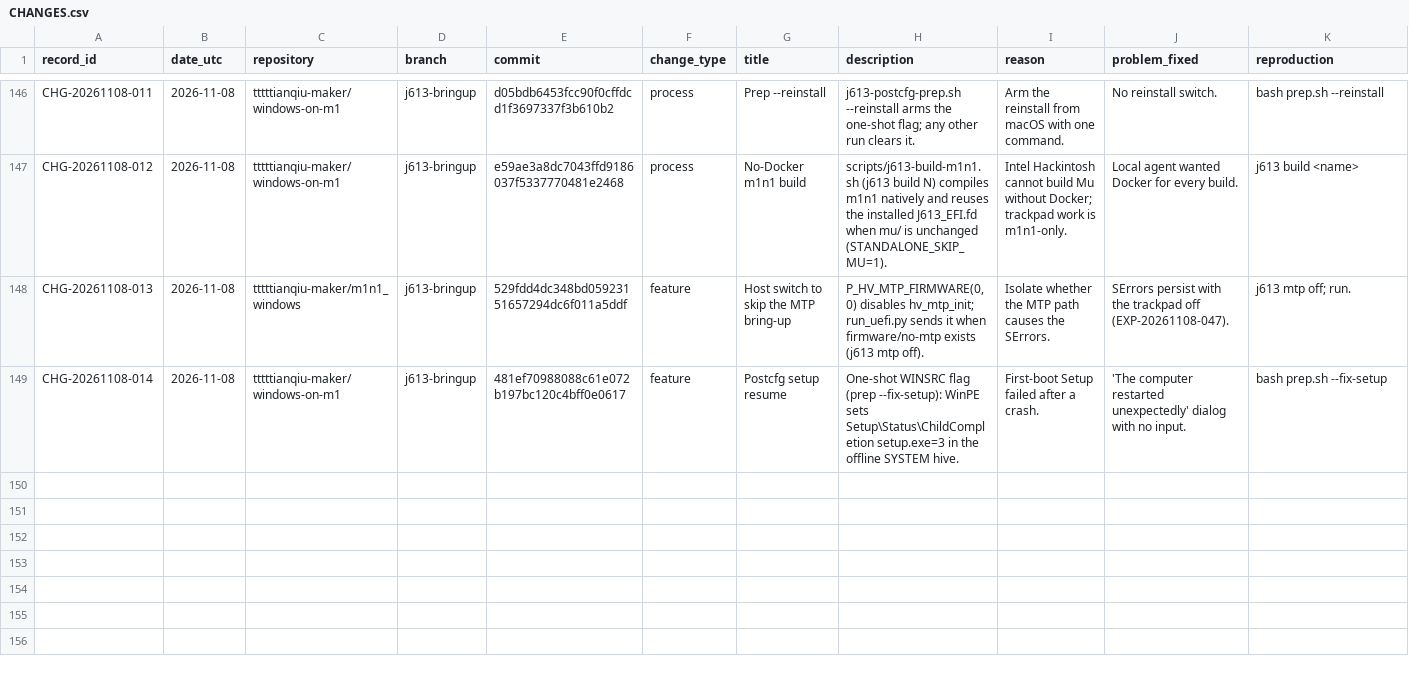
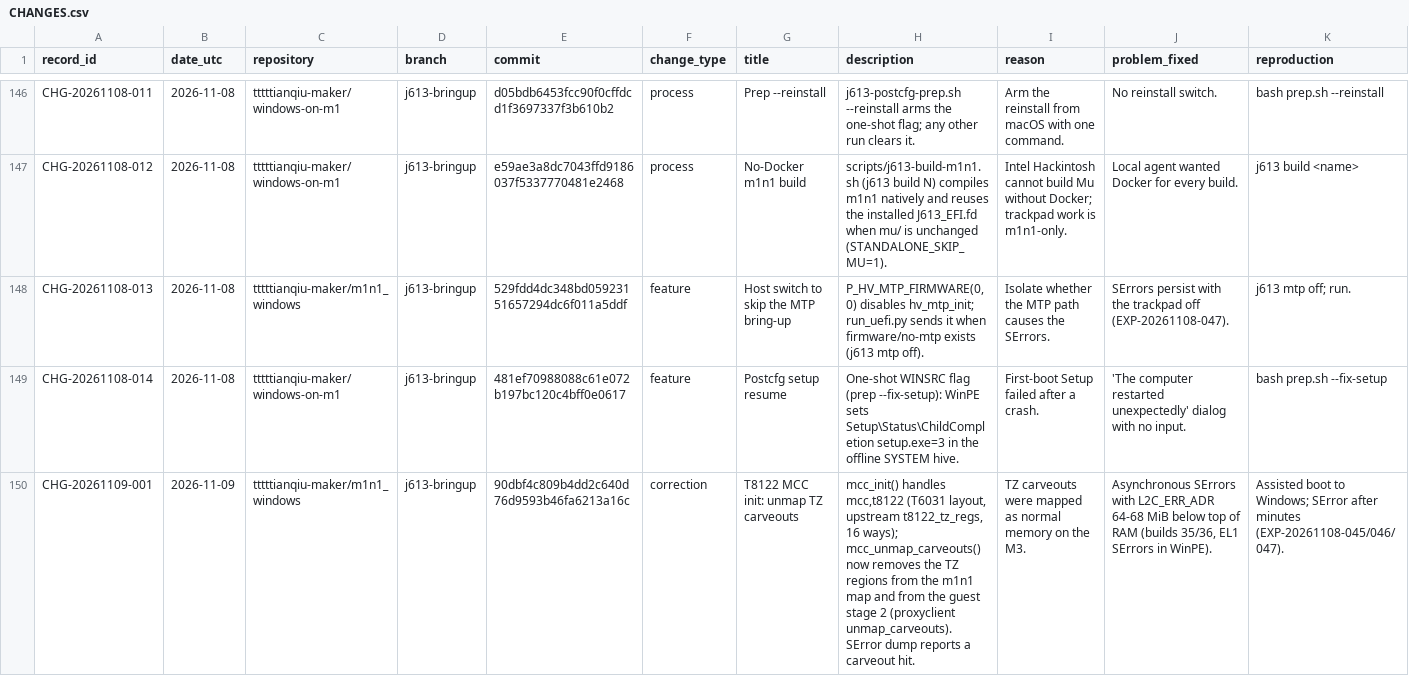
Before and after one commit to tttttianqiu-maker/windows-on-m1, a CSV file: investigation/CHANGES.csv, drawn as a sheet; only a part is shown, gaps mark what is left out; rows hold the shown columns only; the diff names each change by its address in the sheet, - before the commit and + after, or states it on an @@ line.

```diff
--- a/investigation/CHANGES.csv
+++ b/investigation/CHANGES.csv
+row 150: CHG-20261109-001 | 2026-11-09 | tttttianqiu-maker/m1n1_windows | j613-bringup | 90dbf4c809b4dd2c640d76d9593b46fa6213a16c | correction | T8122 MCC init: unmap TZ carveouts | mcc_init() handles mcc,t8122 (T6031 layout, upstream t8122_tz_regs, 16 ways); mcc_unmap_carveouts() now removes the TZ regions from the m1n1 map and from the guest stage 2 (proxyclient unmap_carveouts). SError dump reports a carveout hit. | TZ carveouts were mapped as normal memory on the M3. | Asynchronous SErrors with L2C_ERR_ADR 64-68 MiB below top of RAM (builds 35/36, EL1 SErrors in WinPE). | Assisted boot to Windows; SError after minutes (EXP-20261108-045/046/047).
```
Also changed, not shown: 3 other files.
